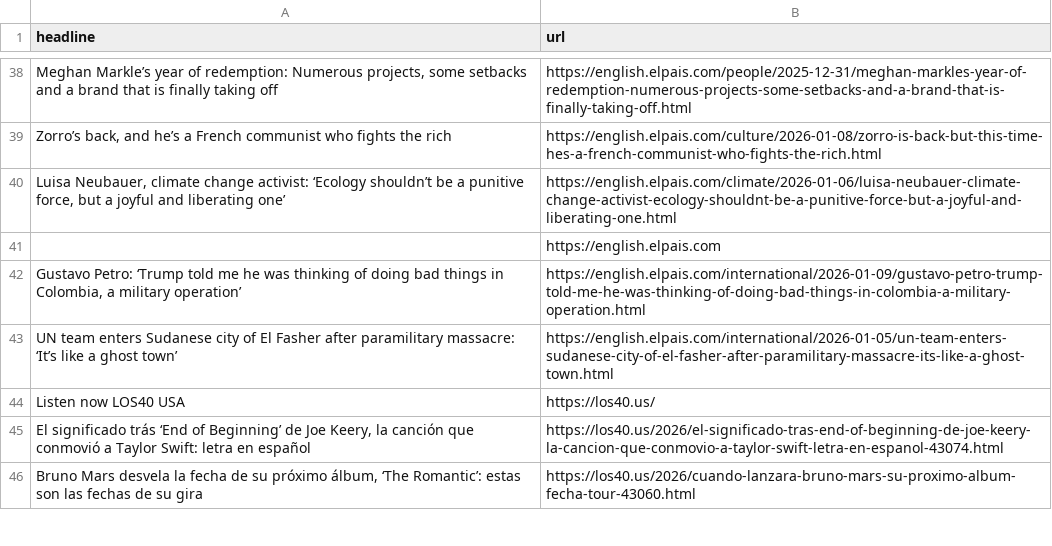
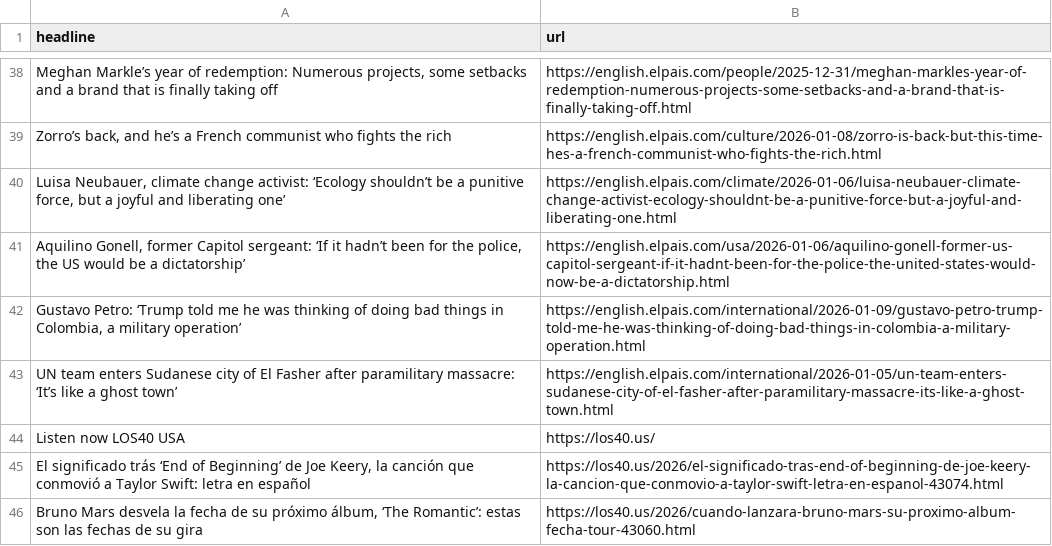
Before and after one commit to Tlo-l-w/el-paes-autoscraper, a CSV file: headlines.csv, drawn as a sheet; only a part is shown, gaps mark what is left out; removed rows and columns are numbered as before the commit, all else as after; the diff names each change by its address in the sheet, - before the commit and + after, or states it on an @@ line.

```diff
--- a/headlines.csv
+++ b/headlines.csv
-row 41:  | https://english.elpais.com
+row 41: Aquilino Gonell, former Capitol sergeant: ‘If it hadn’t been for the police, the US would be a dictatorship’ | https://english.elpais.com/usa/2026-01-06/aquilino-gonell-former-us-capitol-sergeant-if-it-hadnt-been-for-the-police-the-united-states-would-now-be-a-dictatorship.html
```
